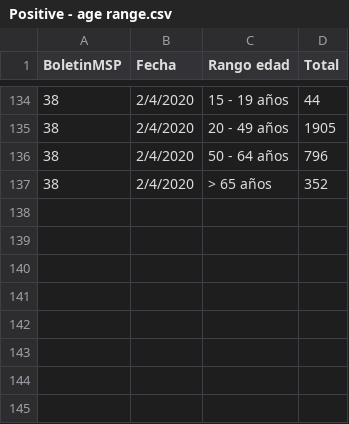
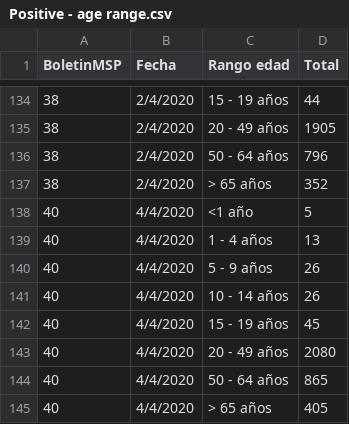
Before and after one commit to pablora19/COVID19_EC, a CSV file: Positive - age range.csv, drawn as a sheet; only a part is shown, gaps mark what is left out; the diff names each change by its address in the sheet, - before the commit and + after, or states it on an @@ line.

Commit message:
update 04/04/2020 10:00

```diff
--- a/Positive - age range.csv
+++ b/Positive - age range.csv
+row 138: 40 | 4/4/2020 | <1 año | 5
+row 139: 40 | 4/4/2020 | 1 - 4 años | 13
+row 140: 40 | 4/4/2020 | 5 - 9 años | 26
+row 141: 40 | 4/4/2020 | 10 - 14 años | 26
+row 142: 40 | 4/4/2020 | 15 - 19 años | 45
+row 143: 40 | 4/4/2020 | 20 - 49 años | 2080
+row 144: 40 | 4/4/2020 | 50 - 64 años | 865
+row 145: 40 | 4/4/2020 | > 65 años | 405
```
